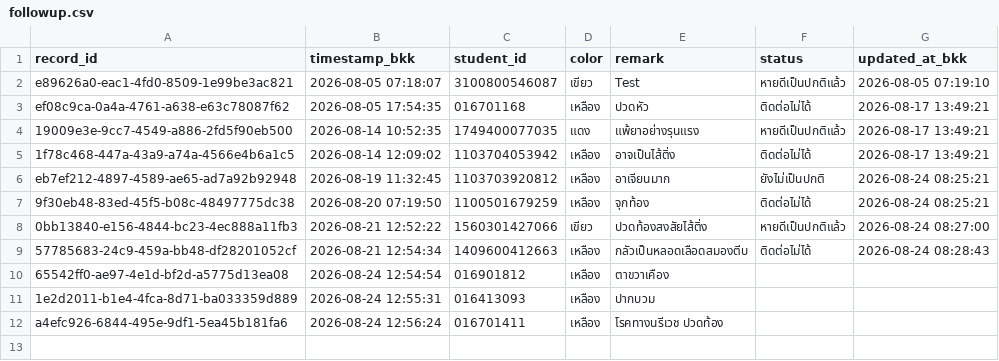
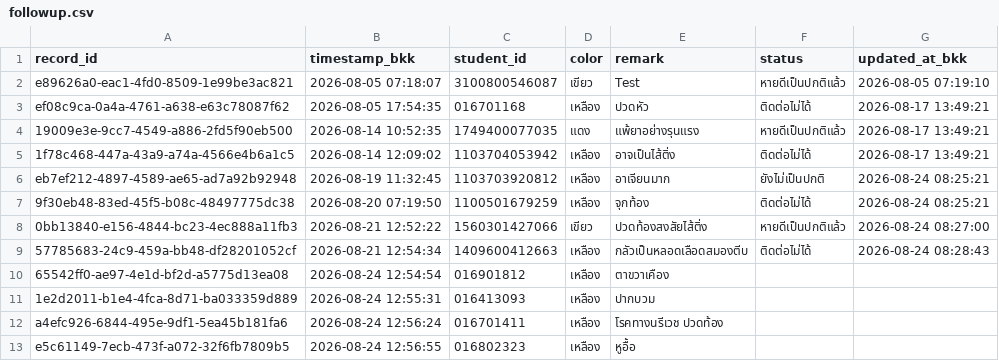
Before and after one commit to PythonianSt/FollowUp, a CSV file: data/followup.csv, drawn as a sheet; the diff names each change by its address in the sheet, - before the commit and + after, or states it on an @@ line.

Commit message:
Add follow-up case 016802323

```diff
--- a/data/followup.csv
+++ b/data/followup.csv
+row 13: e5c61149-7ecb-473f-a072-32f6fb7809b5 | 2026-08-24 12:56:55 | 016802323 | เหลือง | หูอื้อ
```
